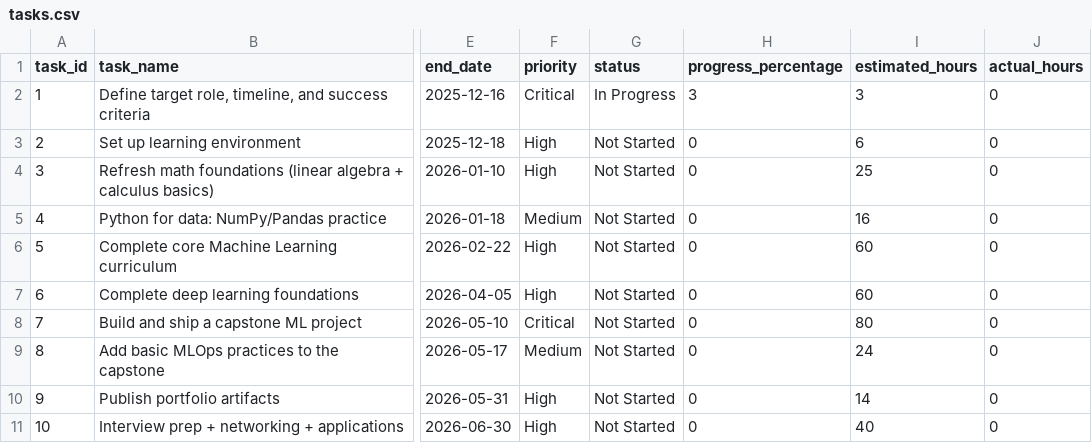
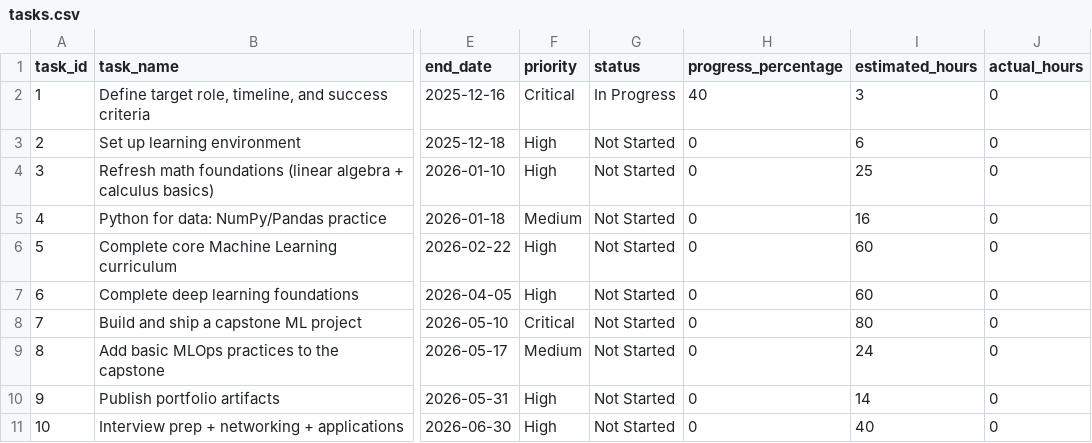
Before and after one commit to NLarchive/github-task-manager, a CSV file: public/tasksDB/ai-career-roadmap/tasks.csv, drawn as a sheet; only a part is shown, gaps mark what is left out; the diff names each change by its address in the sheet, - before the commit and + after, or states it on an @@ line.

Commit message:
Update tasks (csv)

```diff
--- a/public/tasksDB/ai-career-roadmap/tasks.csv
+++ b/public/tasksDB/ai-career-roadmap/tasks.csv
-H2 (progress_percentage): 3
+H2 (progress_percentage): 40
```
